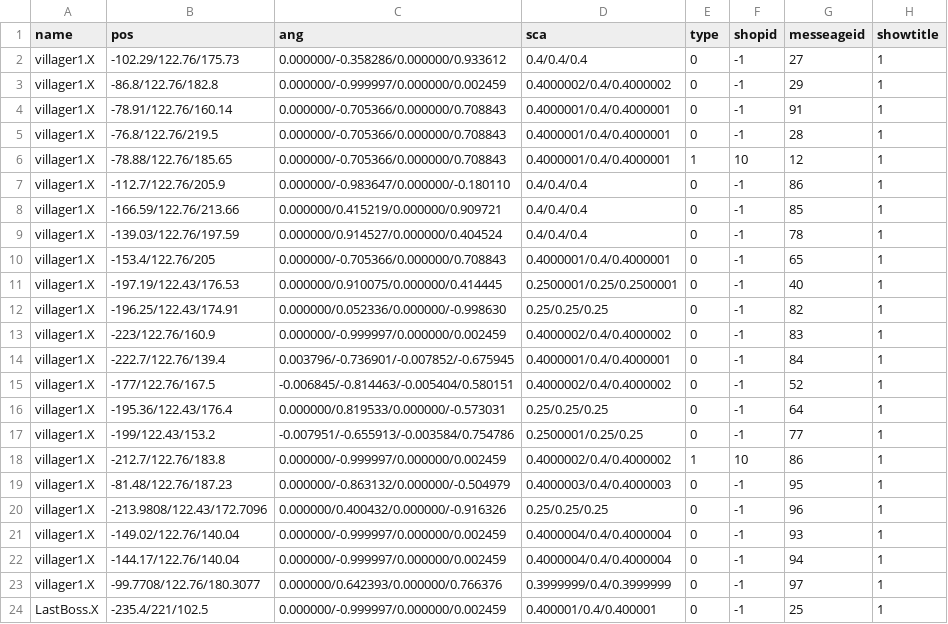
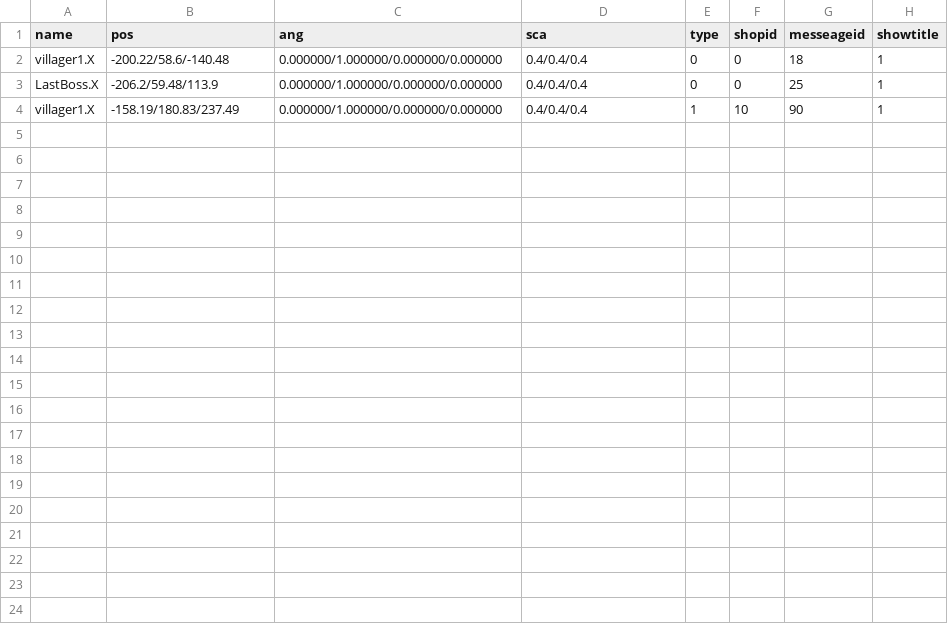
Before and after one commit to kbc15gc/game, a CSV file: game/Decide/Decide/Asset/Data/GroupData/CommonGroupNPC.csv, drawn as a sheet.

```diff
--- a/game/Decide/Decide/Asset/Data/GroupData/CommonGroupNPC.csv
+++ b/game/Decide/Decide/Asset/Data/GroupData/CommonGroupNPC.csv
@@ -1,24 +1,4 @@
 name,pos,ang,sca,type,shopid,messeageid,showtitle
-villager1.X,-102.29/122.76/175.73,0.000000/-0.358286/0.000000/0.933612,0.4/0.4/0.4,0,-1,27,1
-villager1.X,-86.8/122.76/182.8,0.000000/-0.999997/0.000000/0.002459,0.4000002/0.4/0.4000002,0,-1,29,1
-villager1.X,-78.91/122.76/160.14,0.000000/-0.705366/0.000000/0.708843,0.4000001/0.4/0.4000001,0,-1,91,1
-villager1.X,-76.8/122.76/219.5,0.000000/-0.705366/0.000000/0.708843,0.4000001/0.4/0.4000001,0,-1,28,1
-villager1.X,-78.88/122.76/185.65,0.000000/-0.705366/0.000000/0.708843,0.4000001/0.4/0.4000001,1,10,12,1
-villager1.X,-112.7/122.76/205.9,0.000000/-0.983647/0.000000/-0.180110,0.4/0.4/0.4,0,-1,86,1
-villager1.X,-166.59/122.76/213.66,0.000000/0.415219/0.000000/0.909721,0.4/0.4/0.4,0,-1,85,1
-villager1.X,-139.03/122.76/197.59,0.000000/0.914527/0.000000/0.404524,0.4/0.4/0.4,0,-1,78,1
-villager1.X,-153.4/122.76/205,0.000000/-0.705366/0.000000/0.708843,0.4000001/0.4/0.4000001,0,-1,65,1
-villager1.X,-197.19/122.43/176.53,0.000000/0.910075/0.000000/0.414445,0.2500001/0.25/0.2500001,0,-1,40,1
-villager1.X,-196.25/122.43/174.91,0.000000/0.052336/0.000000/-0.998630,0.25/0.25/0.25,0,-1,82,1
-villager1.X,-223/122.76/160.9,0.000000/-0.999997/0.000000/0.002459,0.4000002/0.4/0.4000002,0,-1,83,1
-villager1.X,-222.7/122.76/139.4,0.003796/-0.736901/-0.007852/-0.675945,0.4000001/0.4/0.4000001,0,-1,84,1
-villager1.X,-177/122.76/167.5,-0.006845/-0.814463/-0.005404/0.580151,0.4000002/0.4/0.4000002,0,-1,52,1
-villager1.X,-195.36/122.43/176.4,0.000000/0.819533/0.000000/-0.573031,0.25/0.25/0.25,0,-1,64,1
-villager1.X,-199/122.43/153.2,-0.007951/-0.655913/-0.003584/0.754786,0.2500001/0.25/0.25,0,-1,77,1
-villager1.X,-212.7/122.76/183.8,0.000000/-0.999997/0.000000/0.002459,0.4000002/0.4/0.4000002,1,10,86,1
-villager1.X,-81.48/122.76/187.23,0.000000/-0.863132/0.000000/-0.504979,0.4000003/0.4/0.4000003,0,-1,95,1
-villager1.X,-213.9808/122.43/172.7096,0.000000/0.400432/0.000000/-0.916326,0.25/0.25/0.25,0,-1,96,1
-villager1.X,-149.02/122.76/140.04,0.000000/-0.999997/0.000000/0.002459,0.4000004/0.4/0.4000004,0,-1,93,1
-villager1.X,-144.17/122.76/140.04,0.000000/-0.999997/0.000000/0.002459,0.4000004/0.4/0.4000004,0,-1,94,1
-villager1.X,-99.7708/122.76/180.3077,0.000000/0.642393/0.000000/0.766376,0.3999999/0.4/0.3999999,0,-1,97,1
-LastBoss.X,-235.4/221/102.5,0.000000/-0.999997/0.000000/0.002459,0.400001/0.4/0.400001,0,-1,25,1
+villager1.X,-200.22/58.6/-140.48,0.000000/1.000000/0.000000/0.000000,0.4/0.4/0.4,0,0,18,1
+LastBoss.X,-206.2/59.48/113.9,0.000000/1.000000/0.000000/0.000000,0.4/0.4/0.4,0,0,25,1
+villager1.X,-158.19/180.83/237.49,0.000000/1.000000/0.000000/0.000000,0.4/0.4/0.4,1,10,90,1
```
Also changed, not shown: 9 other files.
